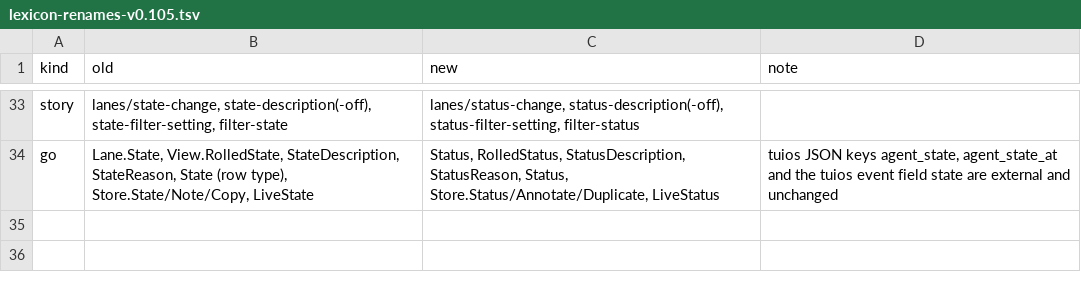
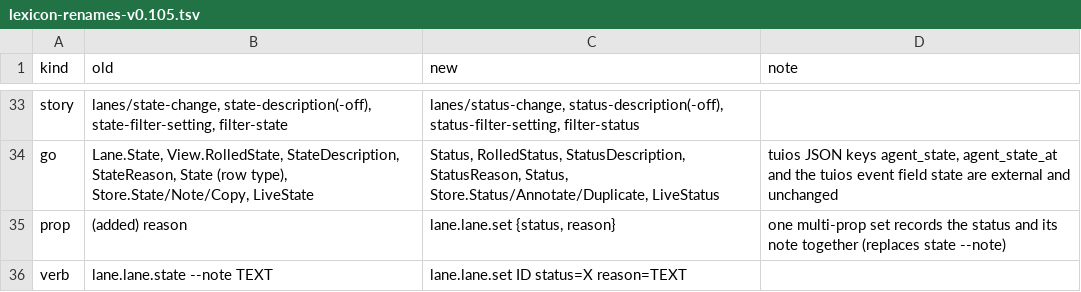
Before and after one commit to ofamtools/o-lane, a TSV file: docs/lexicon-renames-v0.105.tsv, drawn as a sheet; only a part is shown, gaps mark what is left out; the diff names each change by its address in the sheet, - before the commit and + after, or states it on an @@ line.

```diff
--- a/docs/lexicon-renames-v0.105.tsv
+++ b/docs/lexicon-renames-v0.105.tsv
+row 35: prop | (added) reason | lane.lane.set {status, reason} | one multi-prop set records the status and its note together (replaces state --note)
+row 36: verb | lane.lane.state --note TEXT | lane.lane.set ID status=X reason=TEXT
```
Also changed, not shown: 7 other files.
